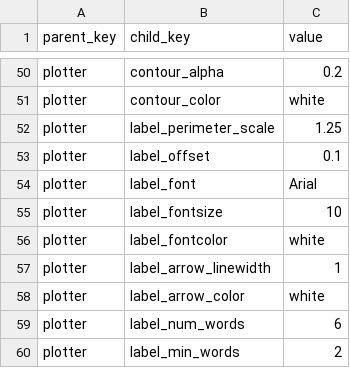
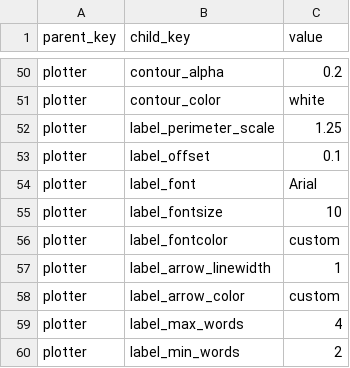
Before and after one commit to riskportal/network-tutorial, a CSV file: data/csv/params/michaelis_2023.csv, drawn as a sheet; only a part is shown, gaps mark what is left out; the diff covers the shown part only.

```diff
--- a/data/csv/params/michaelis_2023.csv
+++ b/data/csv/params/michaelis_2023.csv
@@ -55,6 +55,6 @@ plotter,label_font,Arial
 plotter,label_fontsize,10
-plotter,label_fontcolor,white
+plotter,label_fontcolor,custom
 plotter,label_arrow_linewidth,1
-plotter,label_arrow_color,white
-plotter,label_num_words,6
+plotter,label_arrow_color,custom
+plotter,label_max_words,4
 plotter,label_min_words,2
```
Also changed, not shown: 3 added rows, 3 removed rows and 8 edited cells elsewhere in this file, 3 other files.
